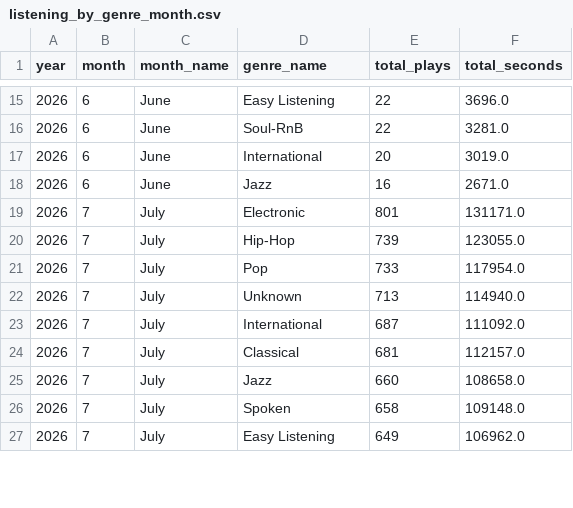
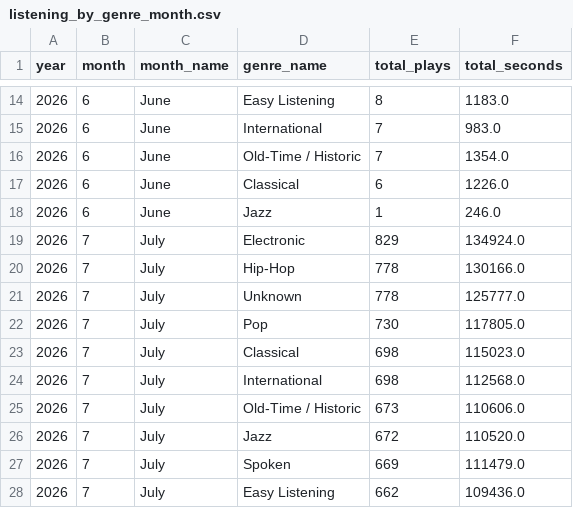
Before and after one commit to Meenakshi418/Mini_Spotify, a CSV file: dwm/warehouse/results/listening_by_genre_month.csv, drawn as a sheet; only a part is shown, gaps mark what is left out; the diff covers the shown part only.

```diff
--- a/dwm/warehouse/results/listening_by_genre_month.csv
+++ b/dwm/warehouse/results/listening_by_genre_month.csv
@@ -15,13 +14,15 @@ year,month,month_name,genre_name,total_plays,total_seconds
-2026,6,June,Easy Listening,22,3696.0
-2026,6,June,Soul-RnB,22,3281.0
-2026,6,June,International,20,3019.0
-2026,6,June,Jazz,16,2671.0
-2026,7,July,Electronic,801,131171.0
-2026,7,July,Hip-Hop,739,123055.0
-2026,7,July,Pop,733,117954.0
-2026,7,July,Unknown,713,114940.0
-2026,7,July,International,687,111092.0
-2026,7,July,Classical,681,112157.0
-2026,7,July,Jazz,660,108658.0
-2026,7,July,Spoken,658,109148.0
-2026,7,July,Easy Listening,649,106962.0
+2026,6,June,Easy Listening,8,1183.0
+2026,6,June,International,7,983.0
+2026,6,June,Old-Time / Historic,7,1354.0
+2026,6,June,Classical,6,1226.0
+2026,6,June,Jazz,1,246.0
+2026,7,July,Electronic,829,134924.0
+2026,7,July,Hip-Hop,778,130166.0
+2026,7,July,Unknown,778,125777.0
+2026,7,July,Pop,730,117805.0
+2026,7,July,Classical,698,115023.0
+2026,7,July,International,698,112568.0
+2026,7,July,Old-Time / Historic,673,110606.0
+2026,7,July,Jazz,672,110520.0
+2026,7,July,Spoken,669,111479.0
+2026,7,July,Easy Listening,662,109436.0
```
Also changed, not shown: 8 added rows, 2 removed rows and 58 edited cells elsewhere in this file, dwm/warehouse/results/most_played_songs.csv, dwm/warehouse/results/user_listening_patterns.csv, 3 other files.
